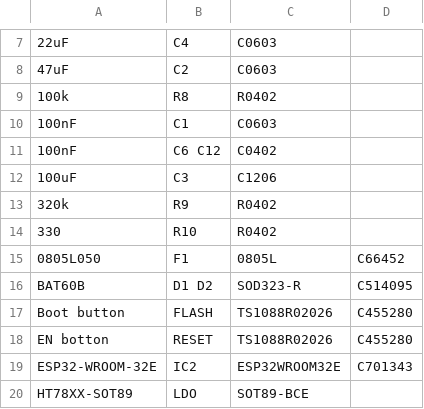
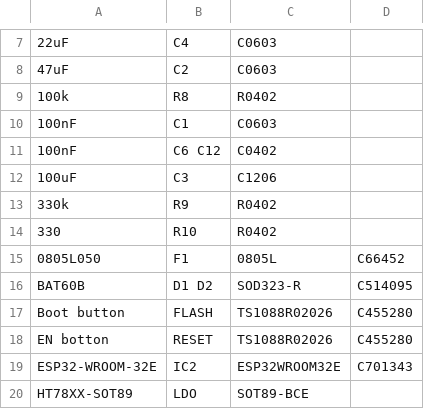
Before and after one commit to LaskaKit/ESP32-LPKit, a CSV file: Production/ESP32-LPKit_USB-C_top_bom.csv, drawn as a sheet; only a part is shown, gaps mark what is left out; the diff names each change by its address in the sheet, - before the commit and + after, or states it on an @@ line.

```diff
--- a/Production/ESP32-LPKit_USB-C_top_bom.csv
+++ b/Production/ESP32-LPKit_USB-C_top_bom.csv
-A13: 320k
+A13: 330k
```
Also changed, not shown: 2 other files.
